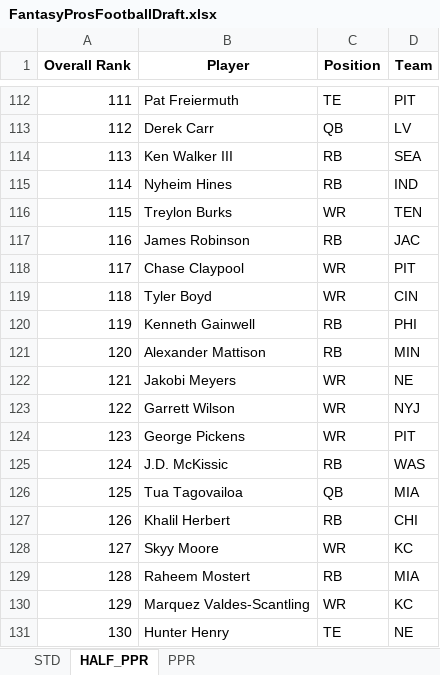
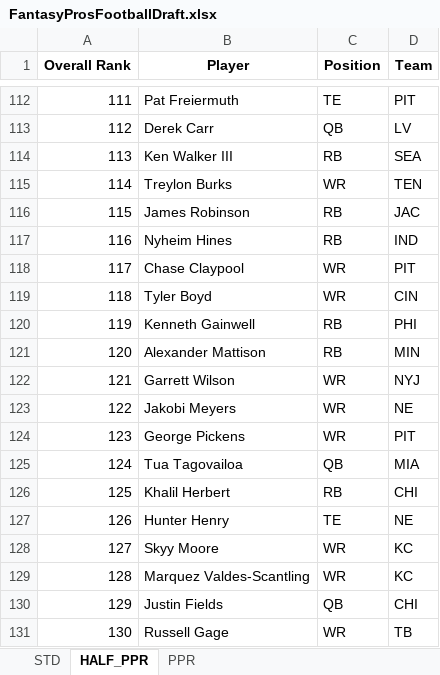
Before and after one commit to barbacbd/FantasyRankings, an Excel workbook: docs/FantasyProsFootballDraft.xlsx, sheet HALF_PPR, drawn as a sheet; only a part is shown, gaps mark what is left out; values as stored, in another font and other column widths than the file's, no borders; the diff covers the shown part only; the diff names each change by its address in the sheet, - before the commit and + after, or states it on an @@ line.

```diff
--- a/docs/FantasyProsFootballDraft.xlsx (sheet HALF_PPR)
+++ b/docs/FantasyProsFootballDraft.xlsx (sheet HALF_PPR)
-B115 (Player): Nyheim Hines
+B115 (Player): Treylon Burks
-C115 (Position): RB
+C115 (Position): WR
-D115 (Team): IND
+D115 (Team): TEN
-B116 (Player): Treylon Burks
+B116 (Player): James Robinson
-C116 (Position): WR
+C116 (Position): RB
-D116 (Team): TEN
+D116 (Team): JAC
-B117 (Player): James Robinson
+B117 (Player): Nyheim Hines
-D117 (Team): JAC
+D117 (Team): IND
-B122 (Player): Jakobi Meyers
+B122 (Player): Garrett Wilson
-D122 (Team): NE
+D122 (Team): NYJ
-B123 (Player): Garrett Wilson
+B123 (Player): Jakobi Meyers
-D123 (Team): NYJ
+D123 (Team): NE
-B125 (Player): J.D. McKissic
+B125 (Player): Tua Tagovailoa
-C125 (Position): RB
+C125 (Position): QB
-D125 (Team): WAS
+D125 (Team): MIA
-B126 (Player): Tua Tagovailoa
+B126 (Player): Khalil Herbert
-C126 (Position): QB
+C126 (Position): RB
-D126 (Team): MIA
+D126 (Team): CHI
-B127 (Player): Khalil Herbert
+B127 (Player): Hunter Henry
-C127 (Position): RB
+C127 (Position): TE
-D127 (Team): CHI
+D127 (Team): NE
-B129 (Player): Raheem Mostert
+B129 (Player): Marquez Valdes-Scantling
-C129 (Position): RB
+C129 (Position): WR
-D129 (Team): MIA
+D129 (Team): KC
-B130 (Player): Marquez Valdes-Scantling
+B130 (Player): Justin Fields
-C130 (Position): WR
+C130 (Position): QB
-D130 (Team): KC
+D130 (Team): CHI
-B131 (Player): Hunter Henry
+B131 (Player): Russell Gage
-C131 (Position): TE
+C131 (Position): WR
-D131 (Team): NE
+D131 (Team): TB
```
Also changed, not shown: 390 edited cells elsewhere in this sheet, sheet PPR, sheet STD, docs/FantasyProsBaseballDraft.xlsx, docs/FantasyProsBasketballDraft.xlsx, 8 other files.
